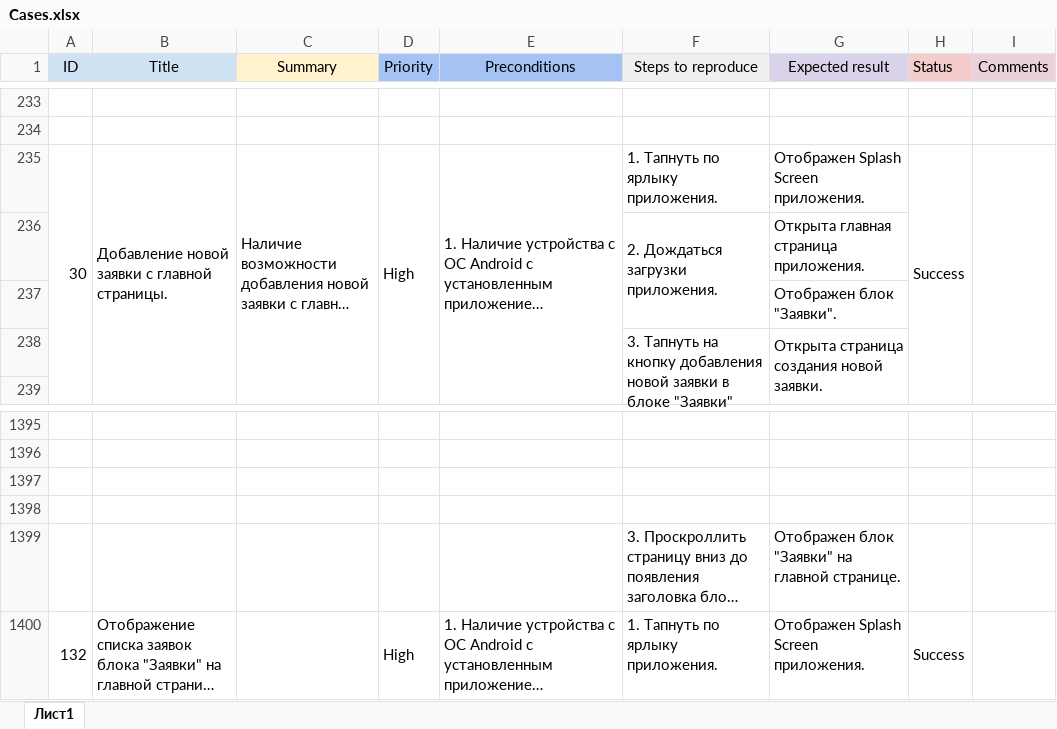
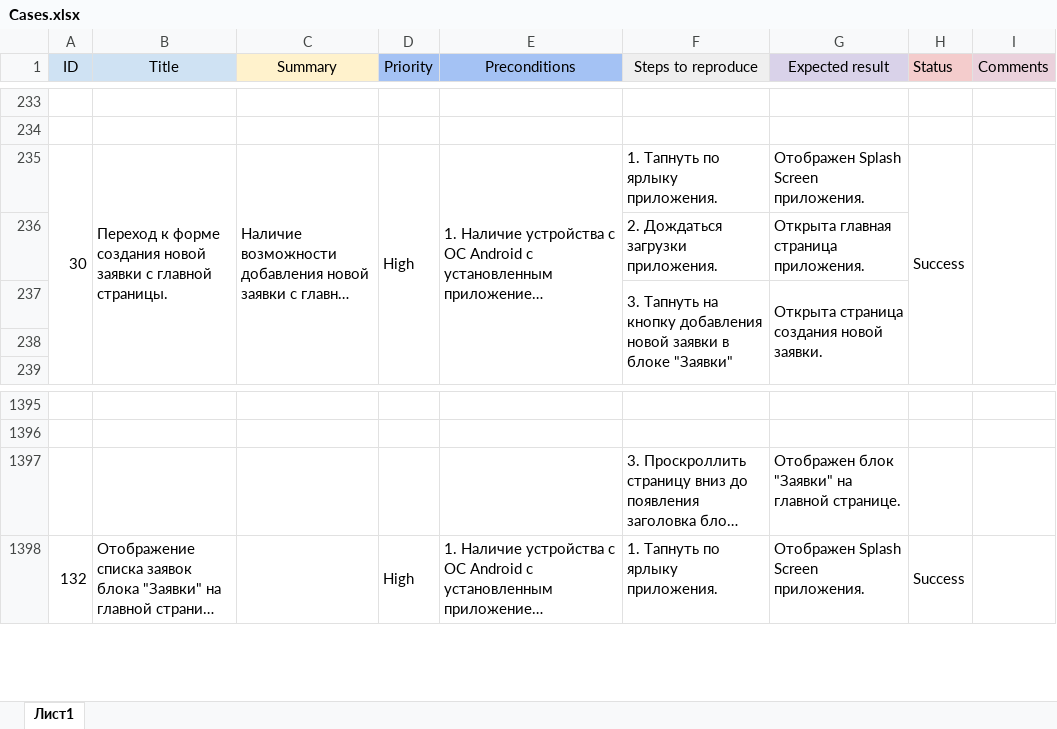
Before and after one commit to Nephedov/Hospice_app_Testing, an Excel workbook: Cases.xlsx, sheet Лист1, drawn as a sheet; only a part is shown, gaps mark what is left out; long unchanged cells end in …; values as stored, in another font and other column widths than the file's, no borders; charts and pictures not drawn; removed rows and columns are numbered as before the commit, all else as after; the diff covers the shown part only; the diff names each change by its address in the sheet, - before the commit and + after, or states it on an @@ line.

```diff
--- a/Cases.xlsx (sheet Лист1)
+++ b/Cases.xlsx (sheet Лист1)
-B235 (Title): Добавление новой заявки…
+B235 (Title): Переход к форме создания новой заявки…
-F236:F237 merged
-row 237:  |  |  |  |  |  | Отображен блок "Заявки".
+row 238: (empty)
-row 1397: (empty)
-row 1398: (empty)
```
Also changed, not shown: 452 added rows and merged cells elsewhere in this sheet, Check.xlsx.
